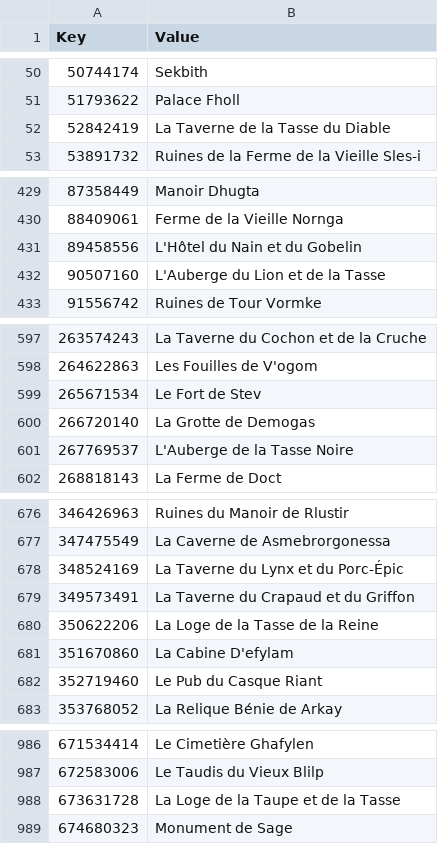
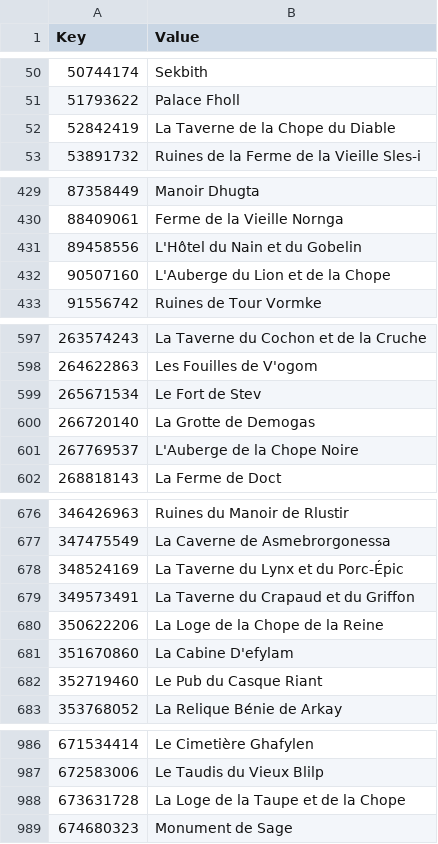
Before and after one commit to Daneel53/DFU-en-francais, a CSV file: Fichiers pour DFU/Text/Internal_Locations.csv, drawn as a sheet; only a part is shown, gaps mark what is left out; the diff covers the shown part only.

Commit message:
Remplacement Tasse -> Chope

```diff
--- a/Fichiers pour DFU/Text/Internal_Locations.csv
+++ b/Fichiers pour DFU/Text/Internal_Locations.csv
@@ -51,3 +51,3 @@
 51793622,Palace Fholl
-52842419,La Taverne de la Tasse du Diable
+52842419,La Taverne de la Chope du Diable
 53891732,Ruines de la Ferme de la Vieille Sles-i
@@ -431,3 +431,3 @@
 89458556,L'Hôtel du Nain et du Gobelin
-90507160,L'Auberge du Lion et de la Tasse
+90507160,L'Auberge du Lion et de la Chope
 91556742,Ruines de Tour Vormke
@@ -600,3 +600,3 @@
 266720140,La Grotte de Demogas
-267769537,L'Auberge de la Tasse Noire
+267769537,L'Auberge de la Chope Noire
 268818143,La Ferme de Doct
@@ -679,3 +679,3 @@
 349573491,La Taverne du Crapaud et du Griffon
-350622206,La Loge de la Tasse de la Reine
+350622206,La Loge de la Chope de la Reine
 351670860,La Cabine D'efylam
@@ -987,3 +987,3 @@
 672583006,Le Taudis du Vieux Blilp
-673631728,La Loge de la Taupe et de la Tasse
+673631728,La Loge de la Taupe et de la Chope
 674680323,Monument de Sage
```
Also changed, not shown: 45 edited cells elsewhere in this file, 3 other files.
